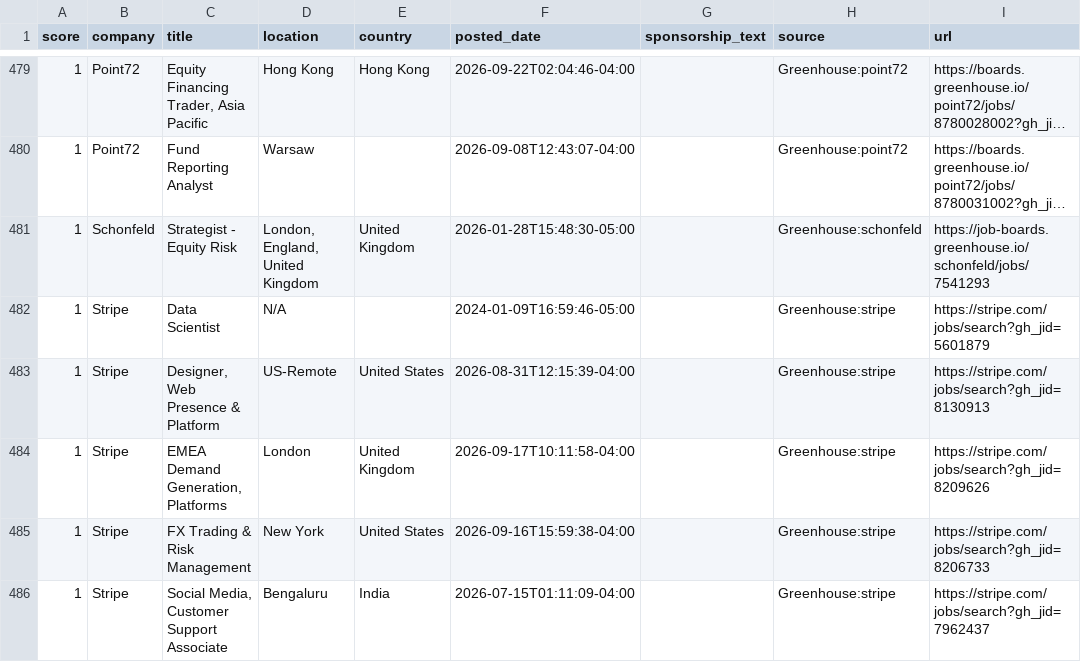
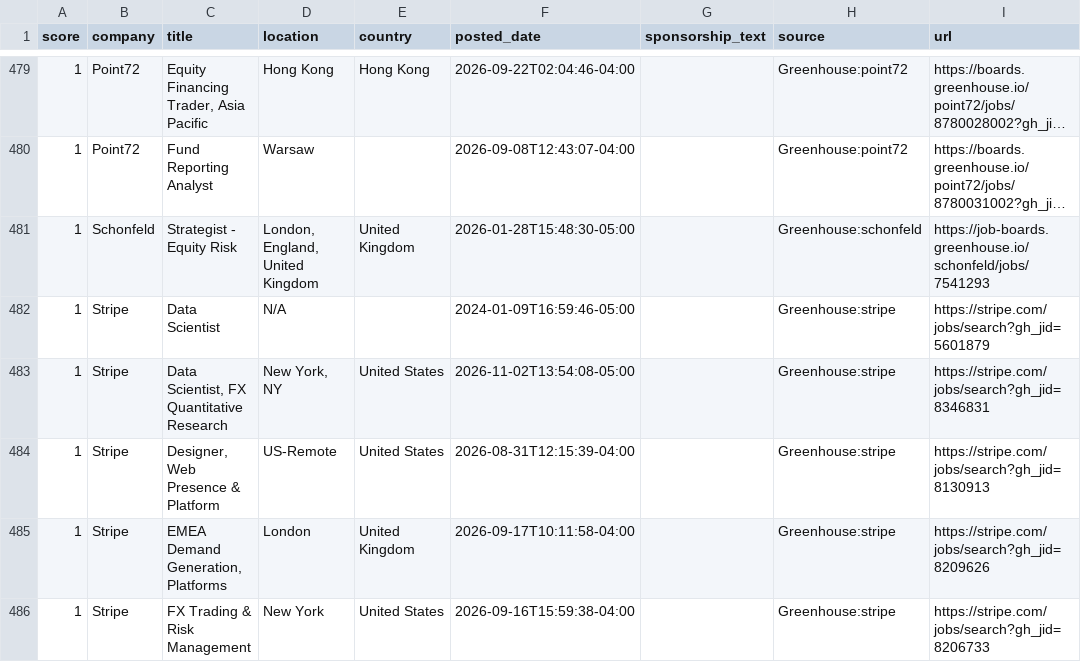
Before and after one commit to jzikim/global-internship-hunter, a CSV file: data/jobs.csv, drawn as a sheet; only a part is shown, gaps mark what is left out; the shorter side is filled out with more unchanged rows; long unchanged cells end in …; the diff covers the shown part only; the diff names each change by its address in the sheet, - before the commit and + after, or states it on an @@ line.

```diff
--- a/data/jobs.csv
+++ b/data/jobs.csv
+row 483: 1 | Stripe | Data Scientist, FX Quantitative Research | New York, NY | United States | 2026-11-02T13:54:08-05:00 |  | Greenhouse:stripe | https://stripe.com/jobs/search?gh_jid=8346831
```
Also changed, not shown: 8 added rows, 7 removed rows and 1 edited cell elsewhere in this file, 3 other files.
